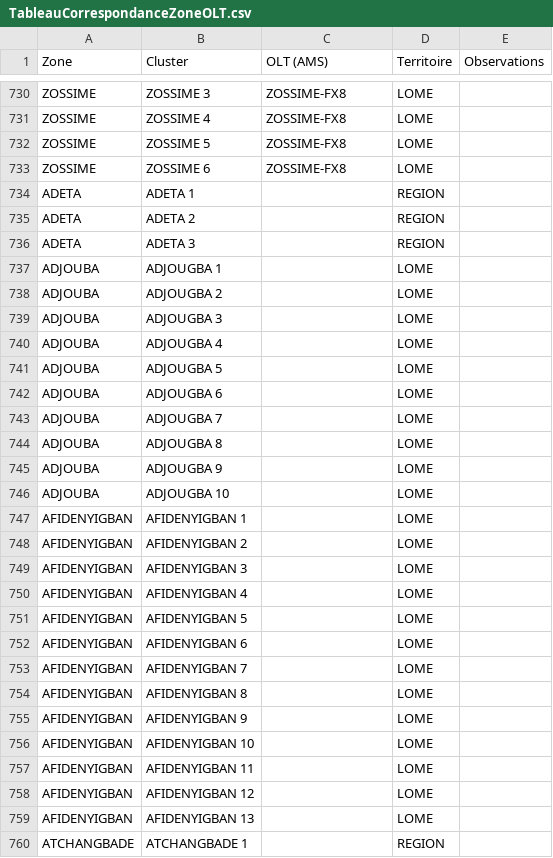
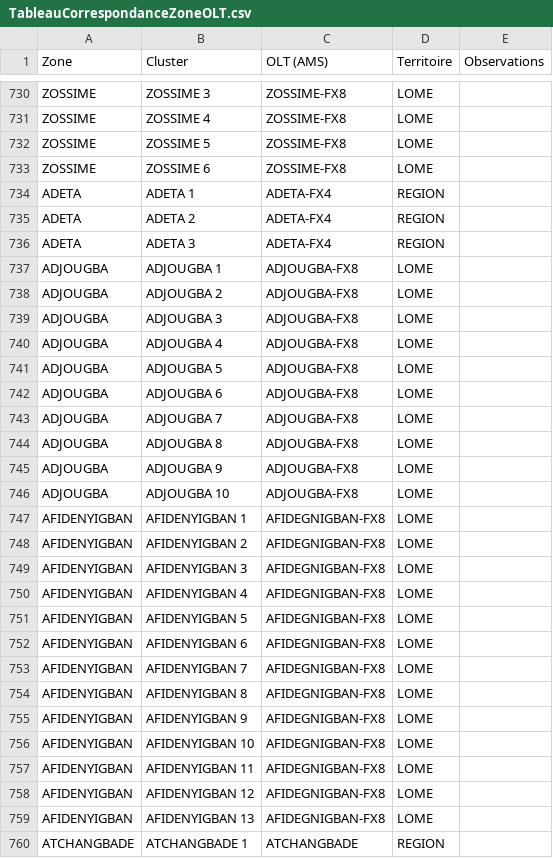
Before and after one commit to AKEAmazan/Zones2Regions, a CSV file: TableauCorrespondanceZoneOLT.csv, drawn as a sheet; only a part is shown, gaps mark what is left out; the diff covers the shown part only.

Commit message:
updates

```diff
--- a/TableauCorrespondanceZoneOLT.csv
+++ b/TableauCorrespondanceZoneOLT.csv
@@ -733,28 +733,28 @@ ZOSSIME;ZOSSIME 5;ZOSSIME-FX8;LOME;
 ZOSSIME;ZOSSIME 6;ZOSSIME-FX8;LOME;
-ADETA;ADETA 1;;REGION;
-ADETA;ADETA 2;;REGION;
-ADETA;ADETA 3;;REGION;
-ADJOUBA;ADJOUGBA 1;;LOME;
-ADJOUBA;ADJOUGBA 2;;LOME;
-ADJOUBA;ADJOUGBA 3;;LOME;
-ADJOUBA;ADJOUGBA 4;;LOME;
-ADJOUBA;ADJOUGBA 5;;LOME;
-ADJOUBA;ADJOUGBA 6;;LOME;
-ADJOUBA;ADJOUGBA 7;;LOME;
-ADJOUBA;ADJOUGBA 8;;LOME;
-ADJOUBA;ADJOUGBA 9;;LOME;
-ADJOUBA;ADJOUGBA 10;;LOME;
-AFIDENYIGBAN;AFIDENYIGBAN 1;;LOME;
-AFIDENYIGBAN;AFIDENYIGBAN 2;;LOME;
-AFIDENYIGBAN;AFIDENYIGBAN 3;;LOME;
-AFIDENYIGBAN;AFIDENYIGBAN 4;;LOME;
-AFIDENYIGBAN;AFIDENYIGBAN 5;;LOME;
-AFIDENYIGBAN;AFIDENYIGBAN 6;;LOME;
-AFIDENYIGBAN;AFIDENYIGBAN 7;;LOME;
-AFIDENYIGBAN;AFIDENYIGBAN 8;;LOME;
-AFIDENYIGBAN;AFIDENYIGBAN 9;;LOME;
-AFIDENYIGBAN;AFIDENYIGBAN 10;;LOME;
-AFIDENYIGBAN;AFIDENYIGBAN 11;;LOME;
-AFIDENYIGBAN;AFIDENYIGBAN 12;;LOME;
-AFIDENYIGBAN;AFIDENYIGBAN 13;;LOME;
-ATCHANGBADE;ATCHANGBADE 1;;REGION;
+ADETA;ADETA 1;ADETA-FX4;REGION;
+ADETA;ADETA 2;ADETA-FX4;REGION;
+ADETA;ADETA 3;ADETA-FX4;REGION;
+ADJOUGBA;ADJOUGBA 1;ADJOUGBA-FX8;LOME;
+ADJOUGBA;ADJOUGBA 2;ADJOUGBA-FX8;LOME;
+ADJOUGBA;ADJOUGBA 3;ADJOUGBA-FX8;LOME;
+ADJOUGBA;ADJOUGBA 4;ADJOUGBA-FX8;LOME;
+ADJOUGBA;ADJOUGBA 5;ADJOUGBA-FX8;LOME;
+ADJOUGBA;ADJOUGBA 6;ADJOUGBA-FX8;LOME;
+ADJOUGBA;ADJOUGBA 7;ADJOUGBA-FX8;LOME;
+ADJOUGBA;ADJOUGBA 8;ADJOUGBA-FX8;LOME;
+ADJOUGBA;ADJOUGBA 9;ADJOUGBA-FX8;LOME;
+ADJOUGBA;ADJOUGBA 10;ADJOUGBA-FX8;LOME;
+AFIDENYIGBAN;AFIDENYIGBAN 1;AFIDEGNIGBAN-FX8;LOME;
+AFIDENYIGBAN;AFIDENYIGBAN 2;AFIDEGNIGBAN-FX8;LOME;
+AFIDENYIGBAN;AFIDENYIGBAN 3;AFIDEGNIGBAN-FX8;LOME;
+AFIDENYIGBAN;AFIDENYIGBAN 4;AFIDEGNIGBAN-FX8;LOME;
+AFIDENYIGBAN;AFIDENYIGBAN 5;AFIDEGNIGBAN-FX8;LOME;
+AFIDENYIGBAN;AFIDENYIGBAN 6;AFIDEGNIGBAN-FX8;LOME;
+AFIDENYIGBAN;AFIDENYIGBAN 7;AFIDEGNIGBAN-FX8;LOME;
+AFIDENYIGBAN;AFIDENYIGBAN 8;AFIDEGNIGBAN-FX8;LOME;
+AFIDENYIGBAN;AFIDENYIGBAN 9;AFIDEGNIGBAN-FX8;LOME;
+AFIDENYIGBAN;AFIDENYIGBAN 10;AFIDEGNIGBAN-FX8;LOME;
+AFIDENYIGBAN;AFIDENYIGBAN 11;AFIDEGNIGBAN-FX8;LOME;
+AFIDENYIGBAN;AFIDENYIGBAN 12;AFIDEGNIGBAN-FX8;LOME;
+AFIDENYIGBAN;AFIDENYIGBAN 13;AFIDEGNIGBAN-FX8;LOME;
+ATCHANGBADE;ATCHANGBADE 1;ATCHANGBADE;REGION;
```
Also changed, not shown: 4 edited cells elsewhere in this file.
